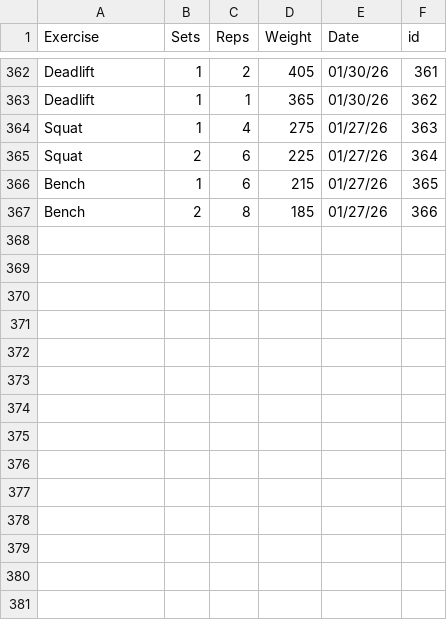
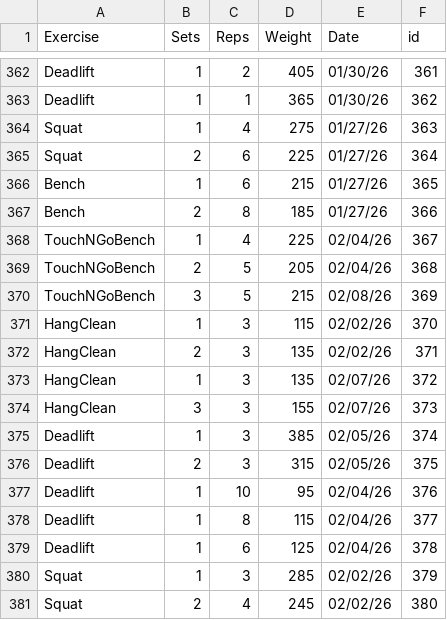
Before and after one commit to leegg713/PythonWorkoutLog, a CSV file: WorkoutLog.csv, drawn as a sheet; only a part is shown, gaps mark what is left out; the diff names each change by its address in the sheet, - before the commit and + after, or states it on an @@ line.

```diff
--- a/WorkoutLog.csv
+++ b/WorkoutLog.csv
+row 368: TouchNGoBench | 1 | 4 | 225 | 02/04/26 | 367
+row 369: TouchNGoBench | 2 | 5 | 205 | 02/04/26 | 368
+row 370: TouchNGoBench | 3 | 5 | 215 | 02/08/26 | 369
+row 371: HangClean | 1 | 3 | 115 | 02/02/26 | 370
+row 372: HangClean | 2 | 3 | 135 | 02/02/26 | 371
+row 373: HangClean | 1 | 3 | 135 | 02/07/26 | 372
+row 374: HangClean | 3 | 3 | 155 | 02/07/26 | 373
+row 375: Deadlift | 1 | 3 | 385 | 02/05/26 | 374
+row 376: Deadlift | 2 | 3 | 315 | 02/05/26 | 375
+row 377: Deadlift | 1 | 10 | 95 | 02/04/26 | 376
+row 378: Deadlift | 1 | 8 | 115 | 02/04/26 | 377
+row 379: Deadlift | 1 | 6 | 125 | 02/04/26 | 378
+row 380: Squat | 1 | 3 | 285 | 02/02/26 | 379
+row 381: Squat | 2 | 4 | 245 | 02/02/26 | 380
```
Also changed, not shown: 1 other file.
